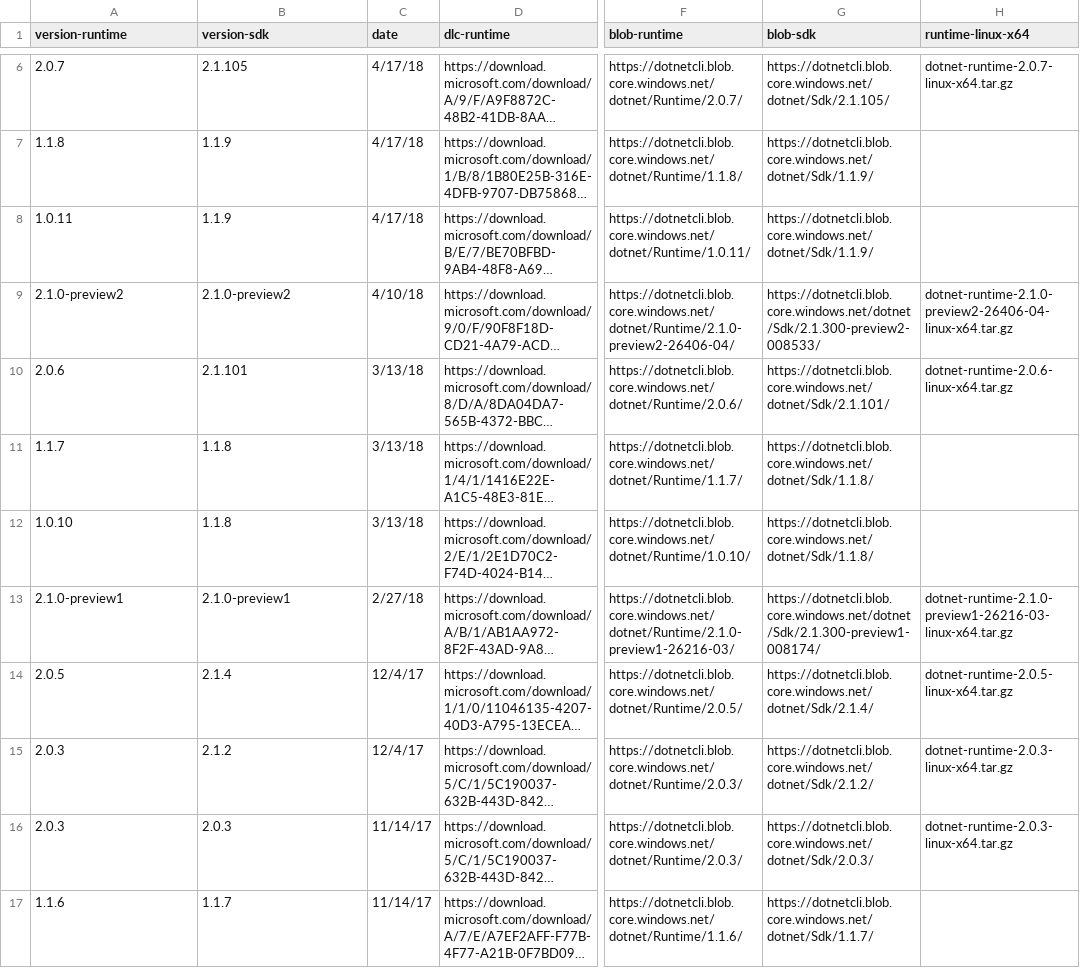
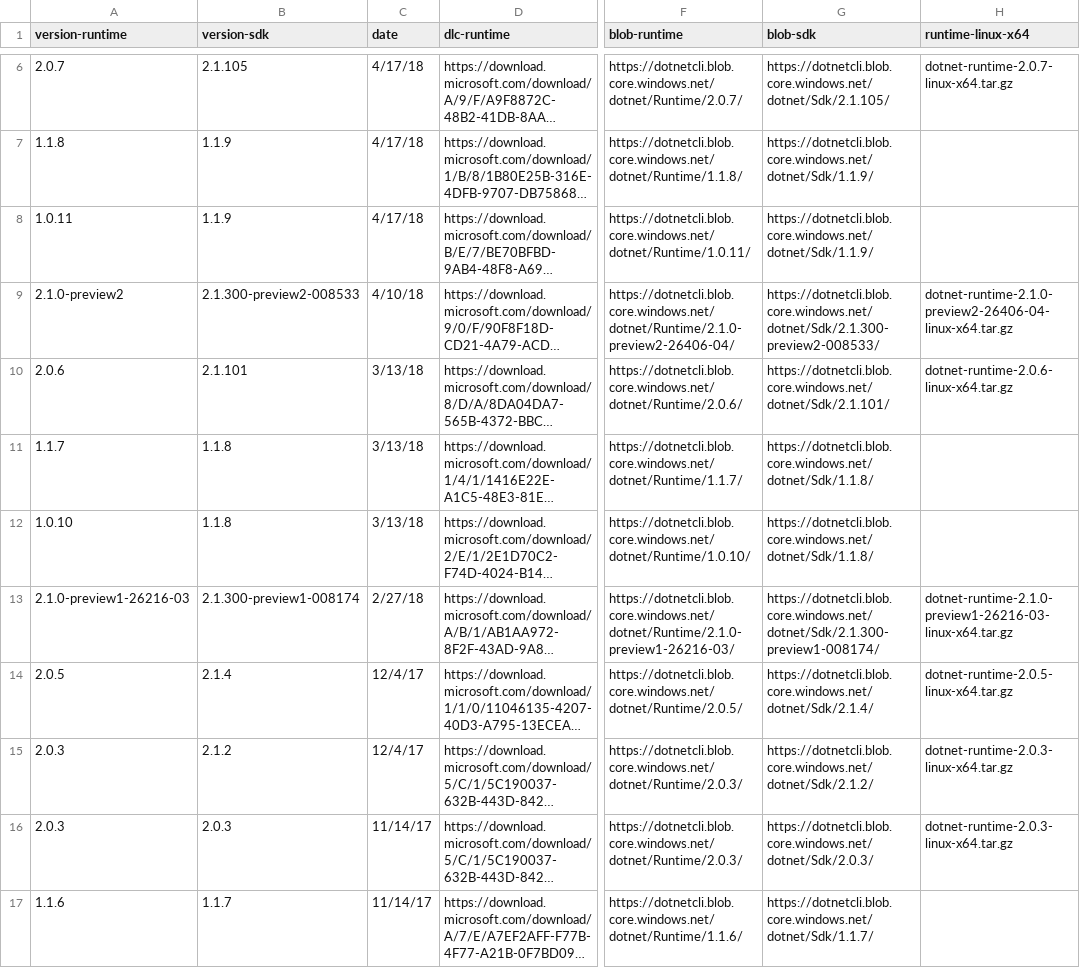
Before and after one commit to dotnet/core, a CSV file: release-notes/releases.csv, drawn as a sheet; only a part is shown, gaps mark what is left out; long unchanged cells end in …; the diff names each change by its address in the sheet, - before the commit and + after, or states it on an @@ line.

Commit message:
Fixing version mismatches in release csv
fixes https://github.com/dotnet/core/issues/1680

```diff
--- a/release-notes/releases.csv
+++ b/release-notes/releases.csv
-B9 (version-sdk): 2.1.0-preview2
+B9 (version-sdk): 2.1.300-preview2-008533
-G9 (blob-sdk): https://dotnetcli.blob.core.windows.net/dotnet /Sdk/2.1.300-preview2-008533/
+G9 (blob-sdk): https://dotnetcli.blob.core.windows.net/dotnet/Sdk/2.1.300-preview2-008533/
-A13 (version-runtime): 2.1.0-preview1
+A13 (version-runtime): 2.1.0-preview1-26216-03
-B13 (version-sdk): 2.1.0-preview1
+B13 (version-sdk): 2.1.300-preview1-008174
-G13 (blob-sdk): https://dotnetcli.blob.core.windows.net/dotnet /Sdk/2.1.300-preview1-008174/
+G13 (blob-sdk): https://dotnetcli.blob.core.windows.net/dotnet/Sdk/2.1.300-preview1-008174/
```
